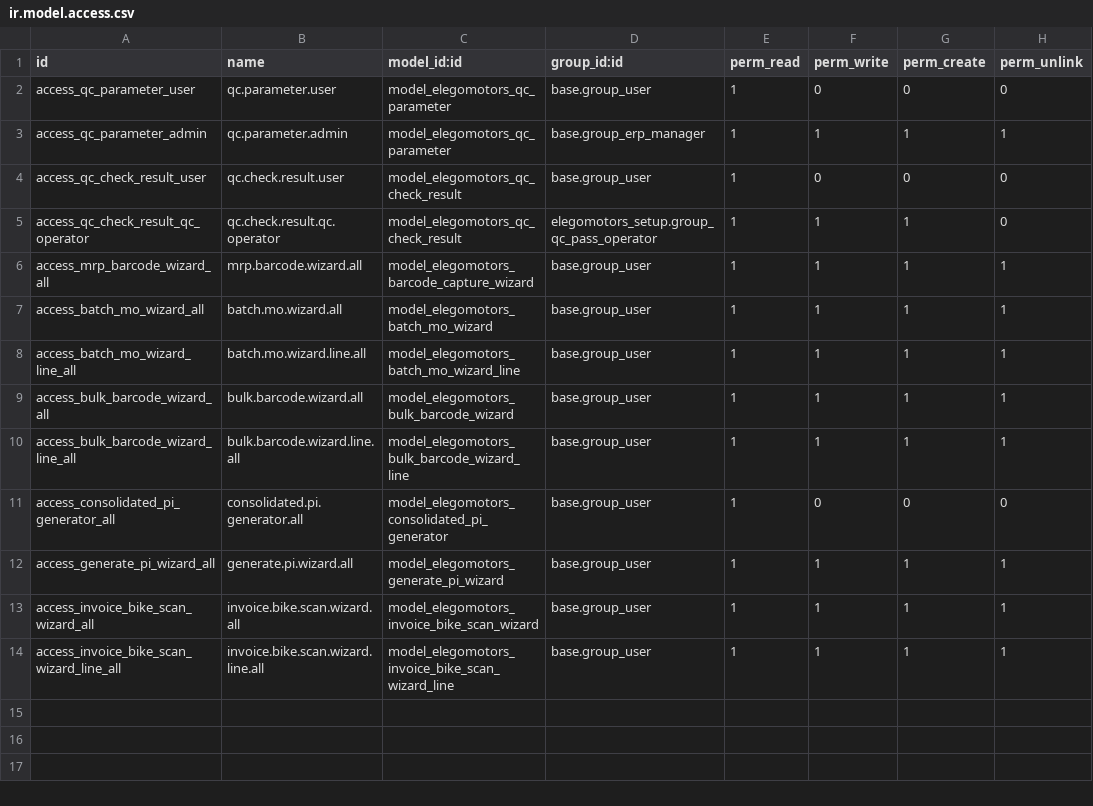
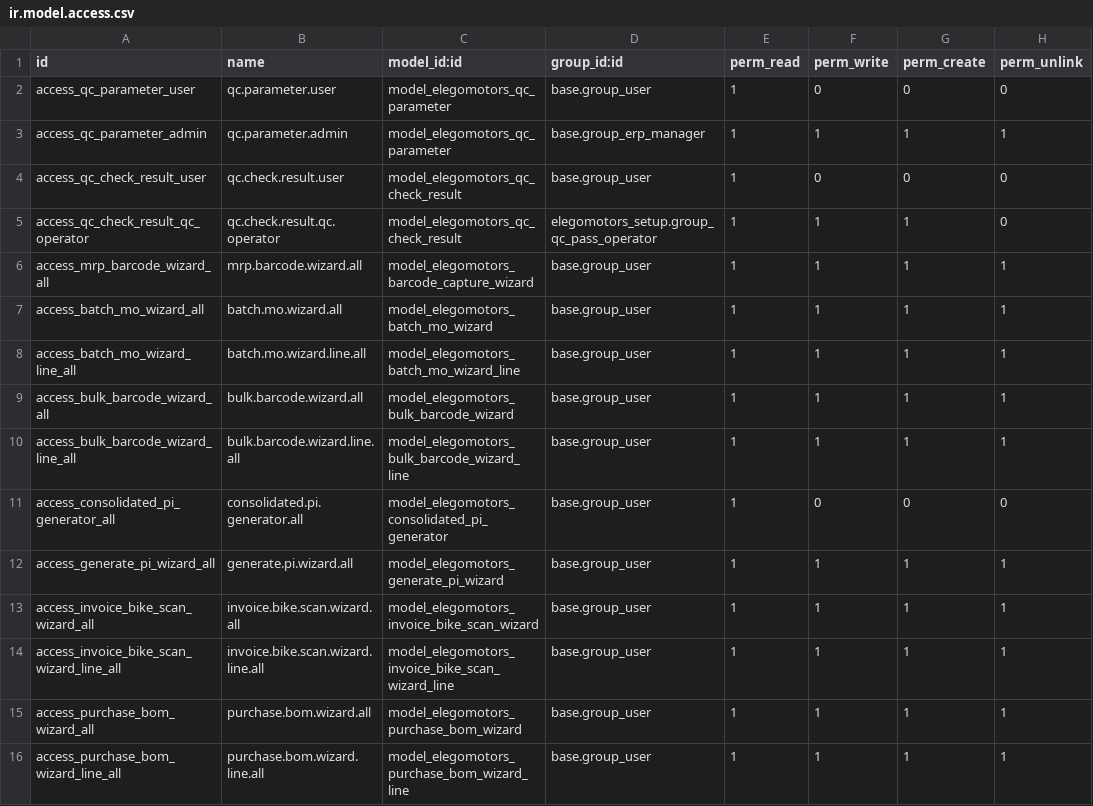
Before and after one commit to ElegoMotorsP/Elego, a CSV file: custom_modules/elegomotors_setup/security/ir.model.access.csv, drawn as a sheet.

Commit message:
Add purchase BOM wizard access rights and update view structure
- Added access rights for the purchase BOM wizard and its line items in the security CSV file, ensuring proper user permissions.
- Updated the purchase BOM wizard view to enhance the structure by changing the field widget from 'one2many_list' to 'list' and making certain fields read-only for better data integrity.
- Adjusted button visibility logic in the form footer to improve user experience when interacting with the purchase order process.

```diff
--- a/custom_modules/elegomotors_setup/security/ir.model.access.csv
+++ b/custom_modules/elegomotors_setup/security/ir.model.access.csv
@@ -14 +14,3 @@ access_invoice_bike_scan_wizard_all,invoice.bike.scan.wizard.all,model_elegomoto
 access_invoice_bike_scan_wizard_line_all,invoice.bike.scan.wizard.line.all,model_elegomotors_invoice_bike_scan_wizard_line,base.group_user,1,1,1,1
+access_purchase_bom_wizard_all,purchase.bom.wizard.all,model_elegomotors_purchase_bom_wizard,base.group_user,1,1,1,1
+access_purchase_bom_wizard_line_all,purchase.bom.wizard.line.all,model_elegomotors_purchase_bom_wizard_line,base.group_user,1,1,1,1
```
Also changed, not shown: 1 other file.
